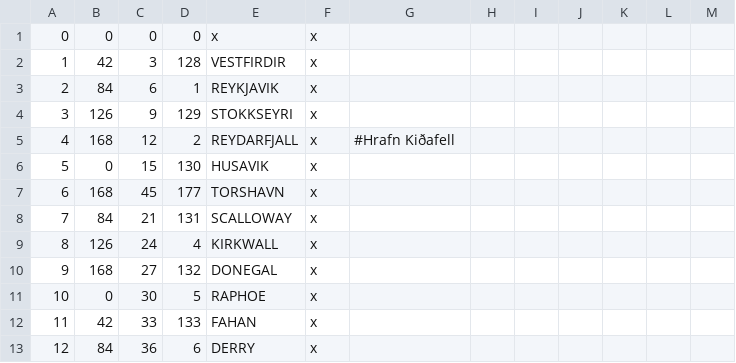
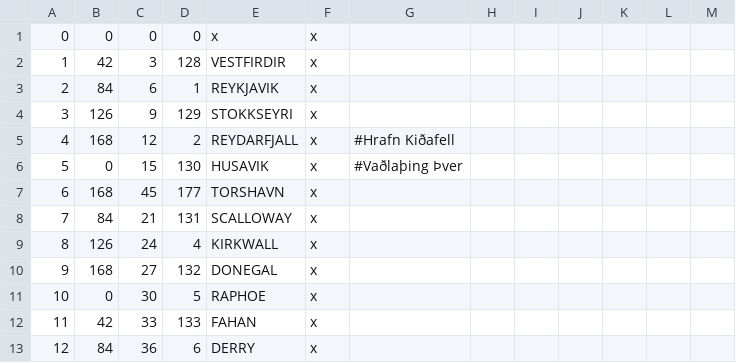
Before and after one commit to Duergur/Old-Covenant, a CSV file: map_data/definition.csv, drawn as a sheet; only a part is shown.

```diff
--- a/map_data/definition.csv
+++ b/map_data/definition.csv
@@ -5,3 +5,3 @@
 4;168;12;2;REYDARFJALL;x; #Hrafn Kiðafell
-5;0;15;130;HUSAVIK;x;
+5;0;15;130;HUSAVIK;x; #Vaðlaþing Þver
 6;168;45;177;TORSHAVN;x;
```
Also changed, not shown: 3 other files.
